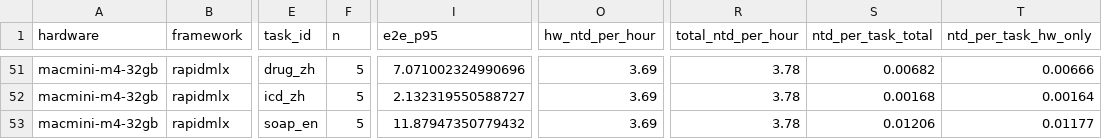
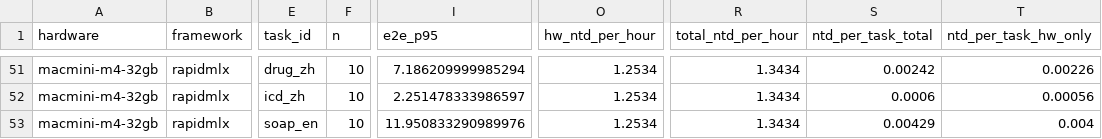
Before and after one commit to weian312/madgaa-bench, a CSV file: results/cost_per_task.csv, drawn as a sheet; only a part is shown, gaps mark what is left out; the diff covers the shown part only; the diff names each change by its address in the sheet, - before the commit and + after, or states it on an @@ line.

```diff
--- a/results/cost_per_task.csv
+++ b/results/cost_per_task.csv
-F51:F53 (n): 5
+F51:F53 (n): 10
-I51 (e2e_p95): 7.071002324990696
+I51 (e2e_p95): 7.186209999985294
-O51:O53 (hw_ntd_per_hour): 3.69
+O51:O53 (hw_ntd_per_hour): 1.2534
-R51:R53 (total_ntd_per_hour): 3.78
+R51:R53 (total_ntd_per_hour): 1.3434
-S51 (ntd_per_task_total): 0.00682
+S51 (ntd_per_task_total): 0.00242
-T51 (ntd_per_task_hw_only): 0.00666
+T51 (ntd_per_task_hw_only): 0.00226
-I52 (e2e_p95): 2.132319550588727
+I52 (e2e_p95): 2.251478333986597
-S52 (ntd_per_task_total): 0.00168
+S52 (ntd_per_task_total): 0.0006
-T52 (ntd_per_task_hw_only): 0.00164
+T52 (ntd_per_task_hw_only): 0.00056
-I53 (e2e_p95): 11.87947350779432
+I53 (e2e_p95): 11.950833290989976
-S53 (ntd_per_task_total): 0.01206
+S53 (ntd_per_task_total): 0.00429
-T53 (ntd_per_task_hw_only): 0.01177
+T53 (ntd_per_task_hw_only): 0.004
```
Also changed, not shown: 54 edited cells elsewhere in this file, results/per_task_metrics.csv, results/raw_runs.csv, 8 other files.
